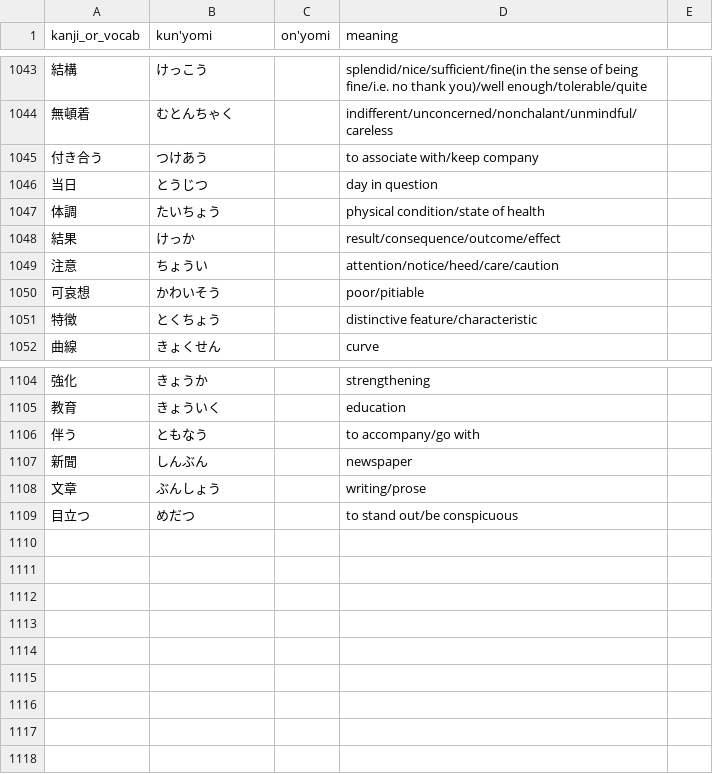
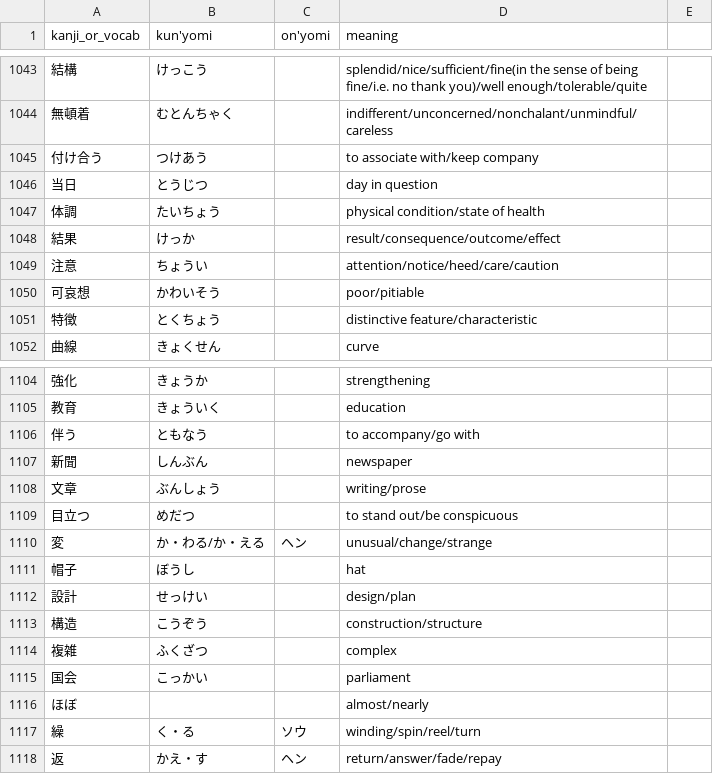
Before and after one commit to bkayalibay/kanki, a CSV file: database.csv, drawn as a sheet; only a part is shown, gaps mark what is left out.

Commit message:
Adds more words.

```diff
--- a/database.csv
+++ b/database.csv
@@ -1044,3 +1044,3 @@ kanji_or_vocab, kun'yomi, on'yomi, meaning
 無頓着, むとんちゃく, , indifferent/unconcerned/nonchalant/unmindful/careless
-付き合う, つけあう, , to associate with/keep company
+付け合う, つけあう, , to associate with/keep company
 当日, とうじつ, , day in question
@@ -1109 +1109,10 @@ kanji_or_vocab, kun'yomi, on'yomi, meaning
 目立つ, めだつ, , to stand out/be conspicuous
+変, か・わる/か・える, ヘン, unusual/change/strange
+帽子, ぼうし, , hat
+設計, せっけい, , design/plan
+構造, こうぞう, , construction/structure
+複雑, ふくざつ, , complex
+国会, こっかい, , parliament
+ほぼ, , , almost/nearly
+繰, く・る, ソウ, winding/spin/reel/turn
+返, かえ・す, ヘン, return/answer/fade/repay
```
